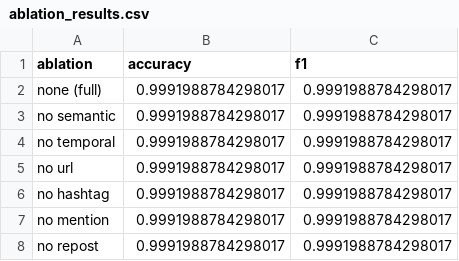
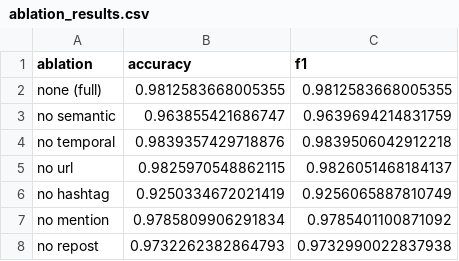
Before and after one commit to Eldo-John-Giby/Coordinated-Misinformation-Detected-System, a CSV file: results/ablation_results.csv, drawn as a sheet.

```diff
--- a/results/ablation_results.csv
+++ b/results/ablation_results.csv
@@ -1,8 +1,8 @@
 ablation,accuracy,f1
-none (full),0.9991988784298017,0.9991988784298017
-no semantic,0.9991988784298017,0.9991988784298017
-no temporal,0.9991988784298017,0.9991988784298017
-no url,0.9991988784298017,0.9991988784298017
-no hashtag,0.9991988784298017,0.9991988784298017
-no mention,0.9991988784298017,0.9991988784298017
-no repost,0.9991988784298017,0.9991988784298017
+none (full),0.9812583668005355,0.9812583668005355
+no semantic,0.963855421686747,0.9639694214831759
+no temporal,0.9839357429718876,0.9839506042912218
+no url,0.9825970548862115,0.9826051468184137
+no hashtag,0.9250334672021419,0.9256065887810749
+no mention,0.9785809906291834,0.9785401100871092
+no repost,0.9732262382864793,0.9732990022837938
```
Also changed, not shown: results/model_comparison.csv, 53 other files.
